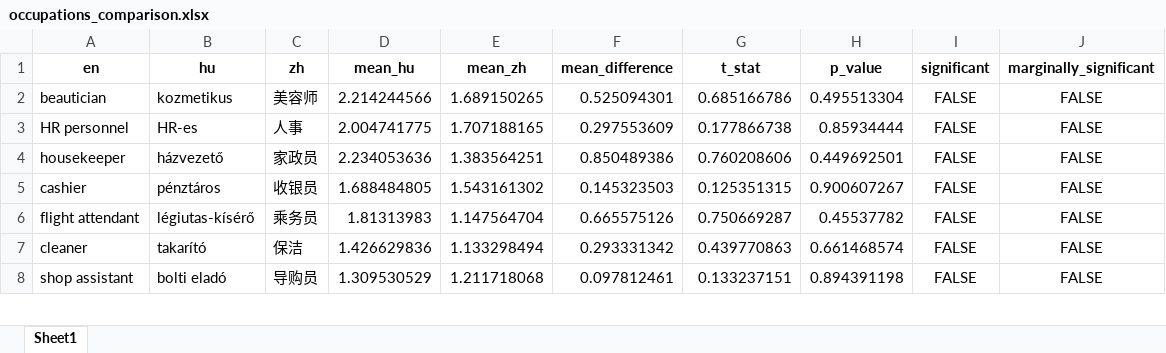
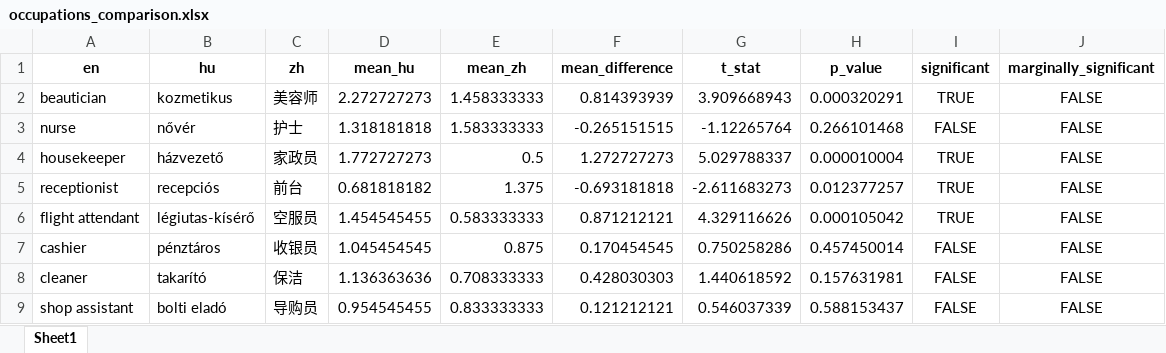
Before and after one commit to partigabor/occupational-gender-bias, an Excel workbook: occupations_comparison.xlsx, sheet Sheet1, drawn as a sheet; only a part is shown; values as stored, in another font and other column widths than the file's, no borders; removed rows and columns are numbered as before the commit, all else as after; the diff covers the shown part only; the diff names each change by its address in the sheet, - before the commit and + after, or states it on an @@ line.

```diff
--- a/occupations_comparison.xlsx (sheet Sheet1)
+++ b/occupations_comparison.xlsx (sheet Sheet1)
-D2 (mean_hu): 2.214244566
+D2 (mean_hu): 2.272727273
-E2 (mean_zh): 1.689150265
+E2 (mean_zh): 1.458333333
-F2 (mean_difference): 0.525094301
+F2 (mean_difference): 0.814393939
-G2 (t_stat): 0.685166786
+G2 (t_stat): 3.909668943
-H2 (p_value): 0.495513304
+H2 (p_value): 0.000320291
-I2 (significant): FALSE
+I2 (significant): TRUE
-row 3: HR personnel | HR-es | 人事 | 2.004741775 | 1.707188165 | 0.297553609 | 0.177866738 | 0.85934444 | FALSE | FALSE
+row 3: nurse | nővér | 护士 | 1.318181818 | 1.583333333 | -0.265151515 | -1.12265764 | 0.266101468 | FALSE | FALSE
-D4 (mean_hu): 2.234053636
+D4 (mean_hu): 1.772727273
-E4 (mean_zh): 1.383564251
+E4 (mean_zh): 0.5
-F4 (mean_difference): 0.850489386
+F4 (mean_difference): 1.272727273
-G4 (t_stat): 0.760208606
+G4 (t_stat): 5.029788337
-H4 (p_value): 0.449692501
+H4 (p_value): 0.000010004
-I4 (significant): FALSE
+I4 (significant): TRUE
+row 5: receptionist | recepciós | 前台 | 0.681818182 | 1.375 | -0.693181818 | -2.611683273 | 0.012377257 | TRUE | FALSE
+row 6: flight attendant | légiutas-kísérő | 空服员 | 1.454545455 | 0.583333333 | 0.871212121 | 4.329116626 | 0.000105042 | TRUE | FALSE
-D7 (mean_hu): 1.688484805
+D7 (mean_hu): 1.045454545
-E7 (mean_zh): 1.543161302
+E7 (mean_zh): 0.875
-F7 (mean_difference): 0.145323503
+F7 (mean_difference): 0.170454545
-G7 (t_stat): 0.125351315
+G7 (t_stat): 0.750258286
-H7 (p_value): 0.900607267
+H7 (p_value): 0.457450014
-row 6: flight attendant | légiutas-kísérő | 乘务员 | 1.81313983 | 1.147564704 | 0.665575126 | 0.750669287 | 0.45537782 | FALSE | FALSE
-D8 (mean_hu): 1.426629836
+D8 (mean_hu): 1.136363636
-E8 (mean_zh): 1.133298494
+E8 (mean_zh): 0.708333333
-F8 (mean_difference): 0.293331342
+F8 (mean_difference): 0.428030303
-G8 (t_stat): 0.439770863
+G8 (t_stat): 1.440618592
-H8 (p_value): 0.661468574
+H8 (p_value): 0.157631981
-D9 (mean_hu): 1.309530529
+D9 (mean_hu): 0.954545455
-E9 (mean_zh): 1.211718068
+E9 (mean_zh): 0.833333333
-F9 (mean_difference): 0.097812461
+F9 (mean_difference): 0.121212121
-G9 (t_stat): 0.133237151
+G9 (t_stat): 0.546037339
-H9 (p_value): 0.894391198
+H9 (p_value): 0.588153437
```
Also changed, not shown: 22 added rows, 23 removed rows and 60 edited cells elsewhere in this sheet, occupations.xlsx, 20 other files.
